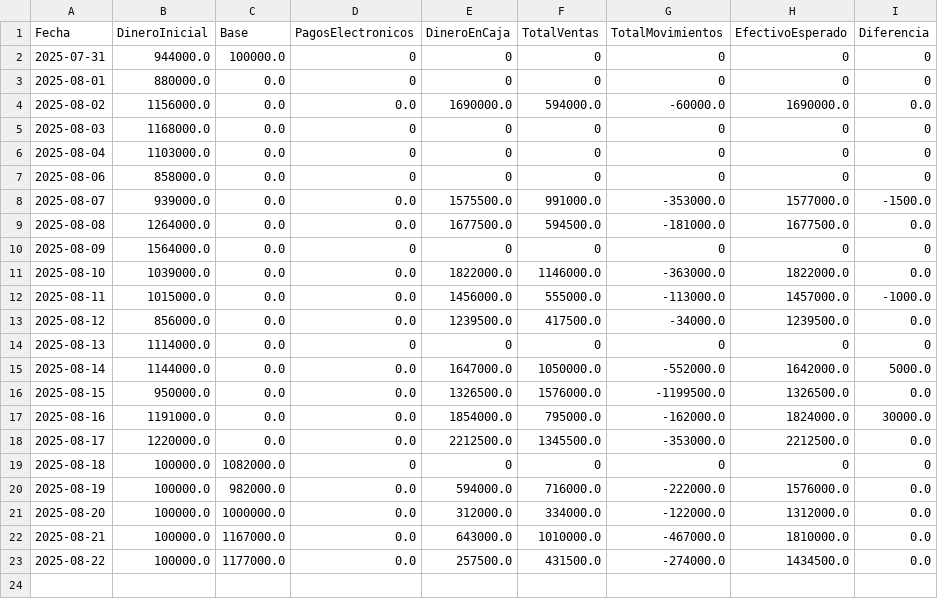
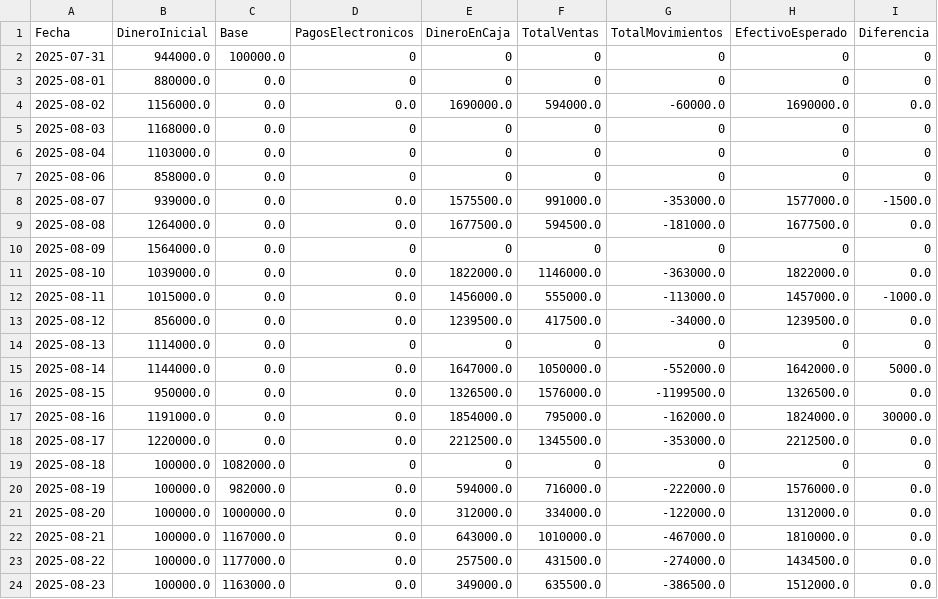
Before and after one commit to armandLizarazo/pedido, a CSV file: caja_registros.csv, drawn as a sheet; the diff names each change by its address in the sheet, - before the commit and + after, or states it on an @@ line.

```diff
--- a/caja_registros.csv
+++ b/caja_registros.csv
+row 24: 2025-08-23 | 100000.0 | 1163000.0 | 0.0 | 349000.0 | 635500.0 | -386500.0 | 1512000.0 | 0.0
```
Also changed, not shown: movimientos_caja.csv, registro_ventas.csv, 27 other files.
